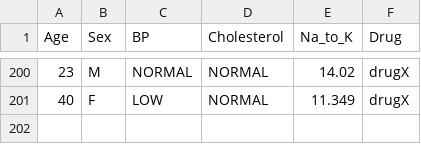
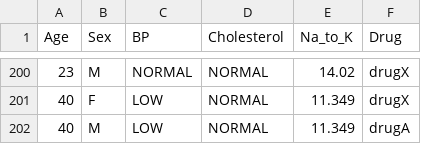
Before and after one commit to dadapesrg/CICD-for-Machine-Learning, a CSV file: Data/drug200.csv, drawn as a sheet; only a part is shown, gaps mark what is left out.

Commit message:
Add a row to the datasets

```diff
--- a/Data/drug200.csv
+++ b/Data/drug200.csv
@@ -201 +201,2 @@ Age,Sex,BP,Cholesterol,Na_to_K,Drug
 40,F,LOW,NORMAL,11.349,drugX
+40,M,LOW,NORMAL,11.349,drugA
```
